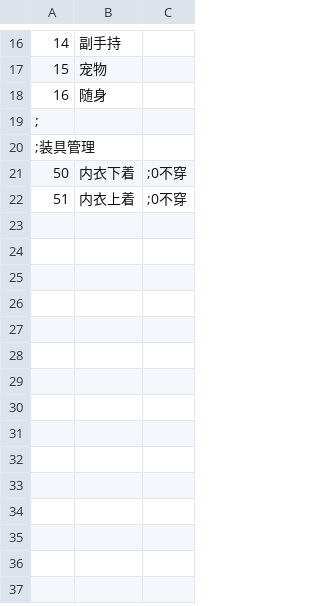
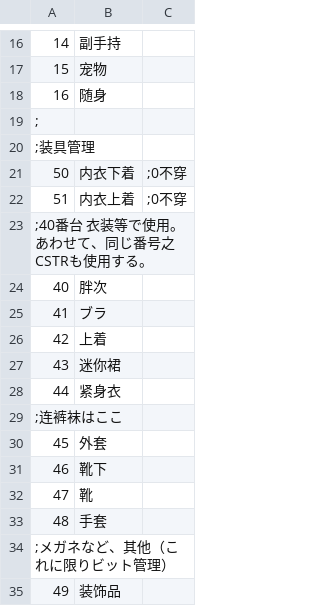
Before and after one commit to syf097/ErArk, a CSV file: CSV/Equip.csv, drawn as a sheet; only a part is shown, gaps mark what is left out.

```diff
--- a/CSV/Equip.csv
+++ b/CSV/Equip.csv
@@ -22 +22,14 @@
 51,内衣上着,;0不穿
+;40番台 衣装等で使用。あわせて、同じ番号之CSTRも使用する。
+40,胖次
+41,ブラ
+42,上着
+43,迷你裙
+44,紧身衣
+;连裤袜はここ
+45,外套
+46,靴下
+47,靴
+48,手套
+;メガネなど、其他（これに限りビット管理）
+49,装饰品
```
Also changed, not shown: CSV/Abl.csv, CSV/Base.csv, 38 other files.
